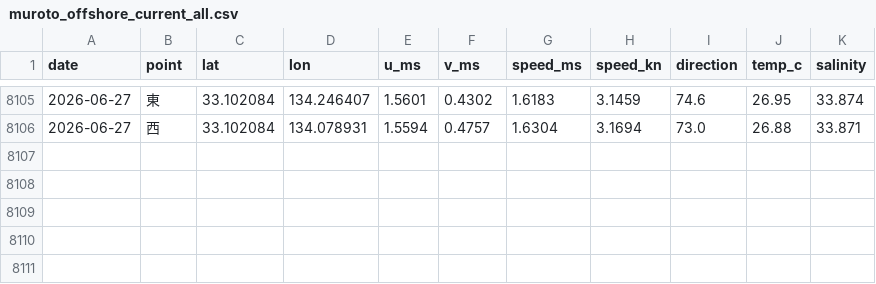
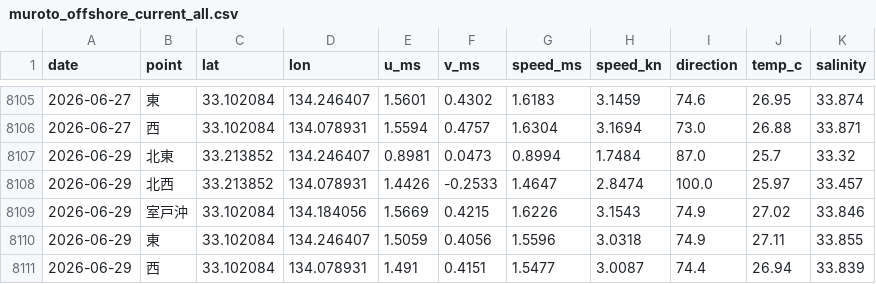
Before and after one commit to supergonti/fishing-system-muroto, a CSV file: shared/current/muroto/muroto_offshore_current_all.csv, drawn as a sheet; only a part is shown, gaps mark what is left out; the diff names each change by its address in the sheet, - before the commit and + after, or states it on an @@ line.

```diff
--- a/shared/current/muroto/muroto_offshore_current_all.csv
+++ b/shared/current/muroto/muroto_offshore_current_all.csv
+row 8107: 2026-06-29 | 北東 | 33.213852 | 134.246407 | 0.8981 | 0.0473 | 0.8994 | 1.7484 | 87.0 | 25.7 | 33.32
+row 8108: 2026-06-29 | 北西 | 33.213852 | 134.078931 | 1.4426 | -0.2533 | 1.4647 | 2.8474 | 100.0 | 25.97 | 33.457
+row 8109: 2026-06-29 | 室戸沖 | 33.102084 | 134.184056 | 1.5669 | 0.4215 | 1.6226 | 3.1543 | 74.9 | 27.02 | 33.846
+row 8110: 2026-06-29 | 東 | 33.102084 | 134.246407 | 1.5059 | 0.4056 | 1.5596 | 3.0318 | 74.9 | 27.11 | 33.855
+row 8111: 2026-06-29 | 西 | 33.102084 | 134.078931 | 1.491 | 0.4151 | 1.5477 | 3.0087 | 74.4 | 26.94 | 33.839
```
Also changed, not shown: 1 other file.
